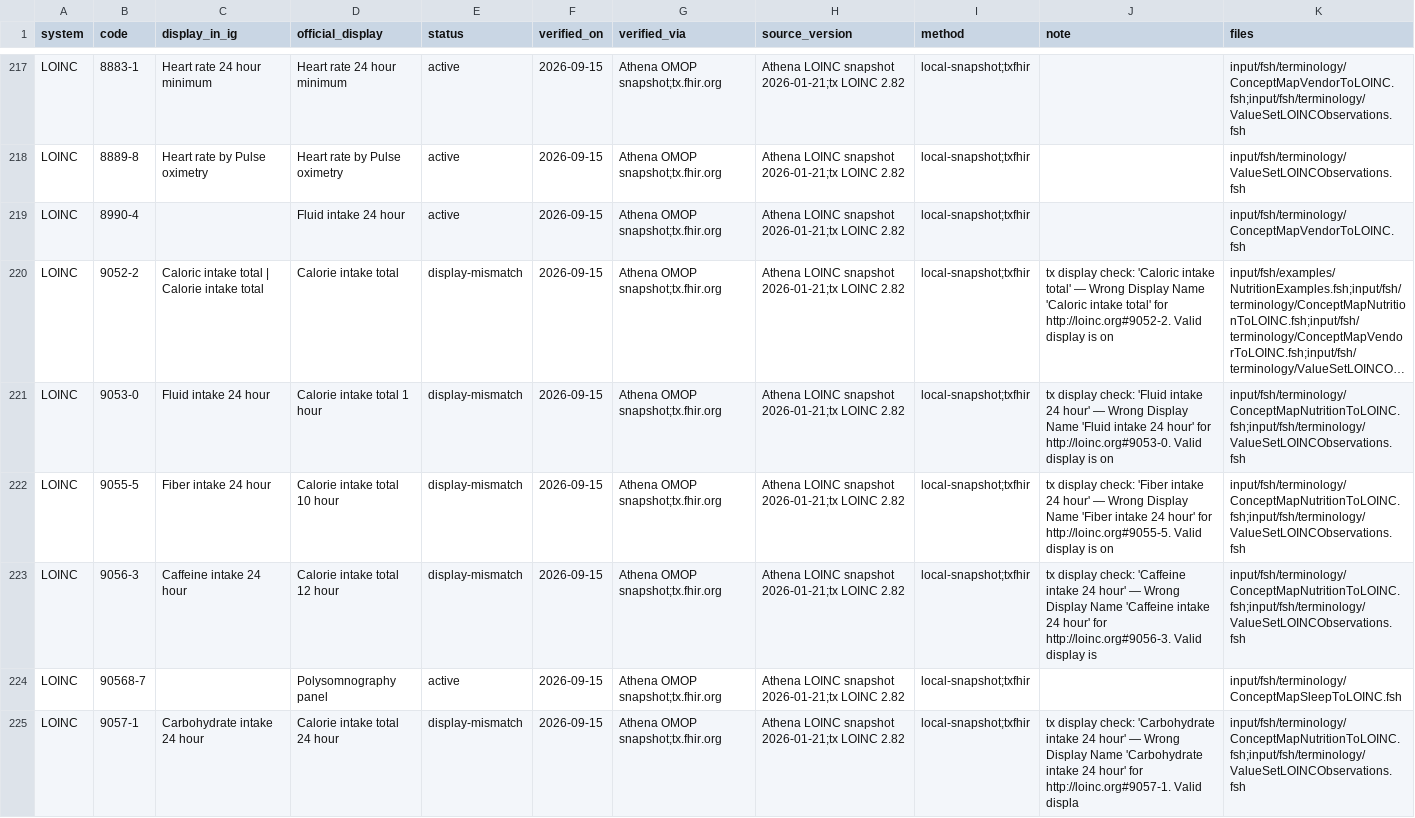
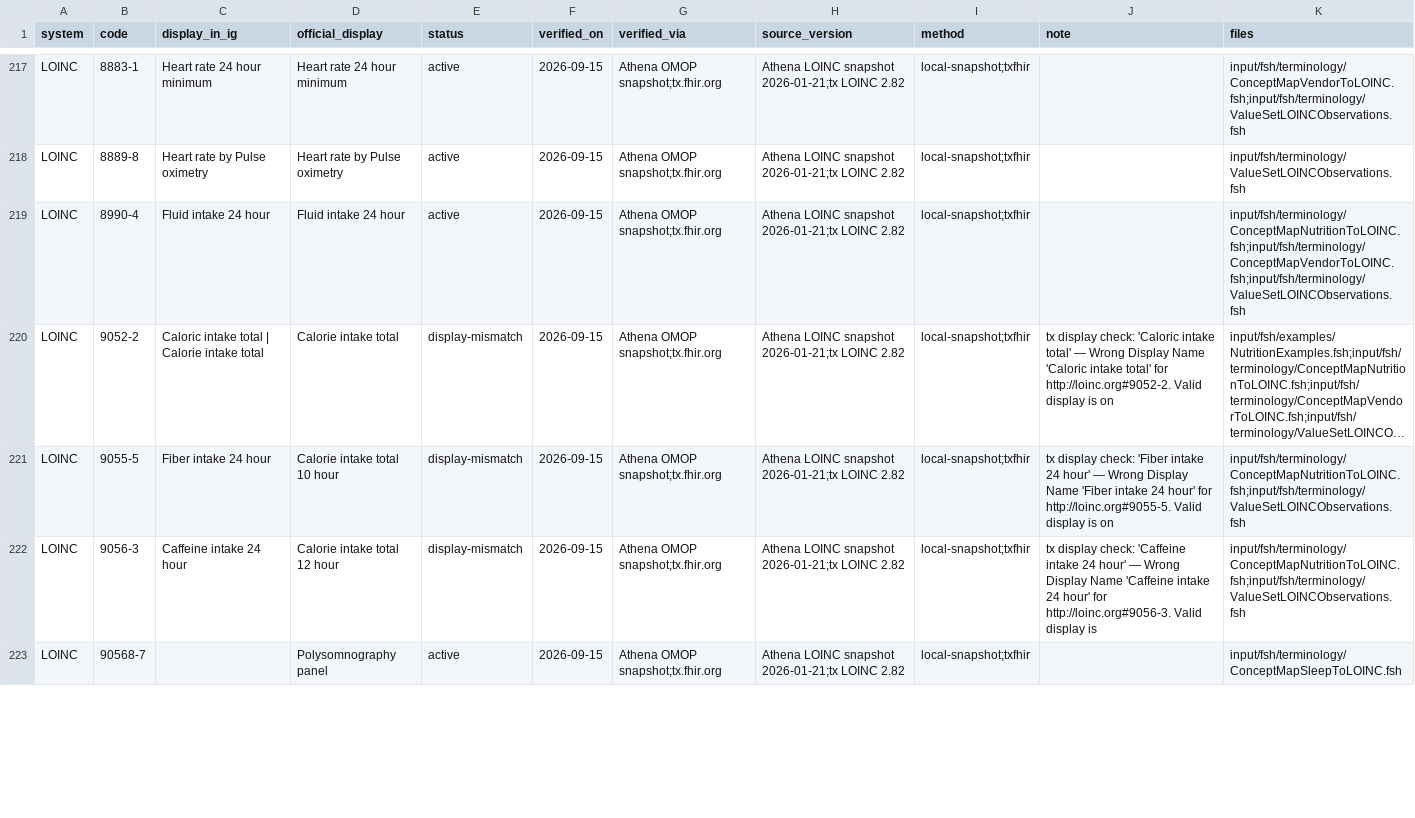
Before and after one commit to RicardoLSantos/shorthand, a CSV file: input/data/terminology-verification-ledger.csv, drawn as a sheet; only a part is shown, gaps mark what is left out; long unchanged cells end in …; removed rows and columns are numbered as before the commit, all else as after; the diff covers the shown part only; the diff names each change by its address in the sheet, - before the commit and + after, or states it on an @@ line.

```diff
--- a/input/data/terminology-verification-ledger.csv
+++ b/input/data/terminology-verification-ledger.csv
-C219 (display_in_ig): (empty)
+C219 (display_in_ig): Fluid intake 24 hour
-K219 (files): input/fsh/terminology/ConceptMapVendorToLOINC.fsh
+K219 (files): input/fsh/terminology/ConceptMapNutritionToLOINC.fsh;input/fsh/terminology/ConceptMapVendorToLOINC.fsh;input/fsh/terminology/ValueSetLOINCObservations.fsh
-row 221: LOINC | 9053-0 | Fluid intake 24 hour | Calorie intake total 1 hour | display-mismatch | 2026-09-15 | Athena OMOP snapshot;tx.fhir.org | Athena LOINC snapshot 2026-01-21;tx LOINC 2.82 | local-snapshot;txfhir | tx display check: 'Fluid intake 24 hour' — Wrong Display Name 'Fluid intake 24 hour' for http://loinc.org#9053-0. Valid display is on | input/fsh/terminology/ConceptMapNutritionToLOINC.fsh;input/fsh/terminology/ValueSetLOINCObservations.fsh
-row 225: LOINC | 9057-1 | Carbohydrate intake 24 hour | Calorie intake total 24 hour | display-mismatch | 2026-09-15 | Athena OMOP snapshot;tx.fhir.org | Athena LOINC snapshot 2026-01-21;tx LOINC 2.82 | local-snapshot;txfhir | tx display check: 'Carbohydrate intake 24 hour' — Wrong Display Name 'Carbohydrate intake 24 hour' for http://loinc.org#9057-1. Valid displa | input/fsh/terminology/ConceptMapNutritionToLOINC.fsh;input/fsh/terminology/ValueSetLOINCObservations.fsh
```
Also changed, not shown: 2 added rows, 1 removed row and 31 edited cells elsewhere in this file, 3 other files.
